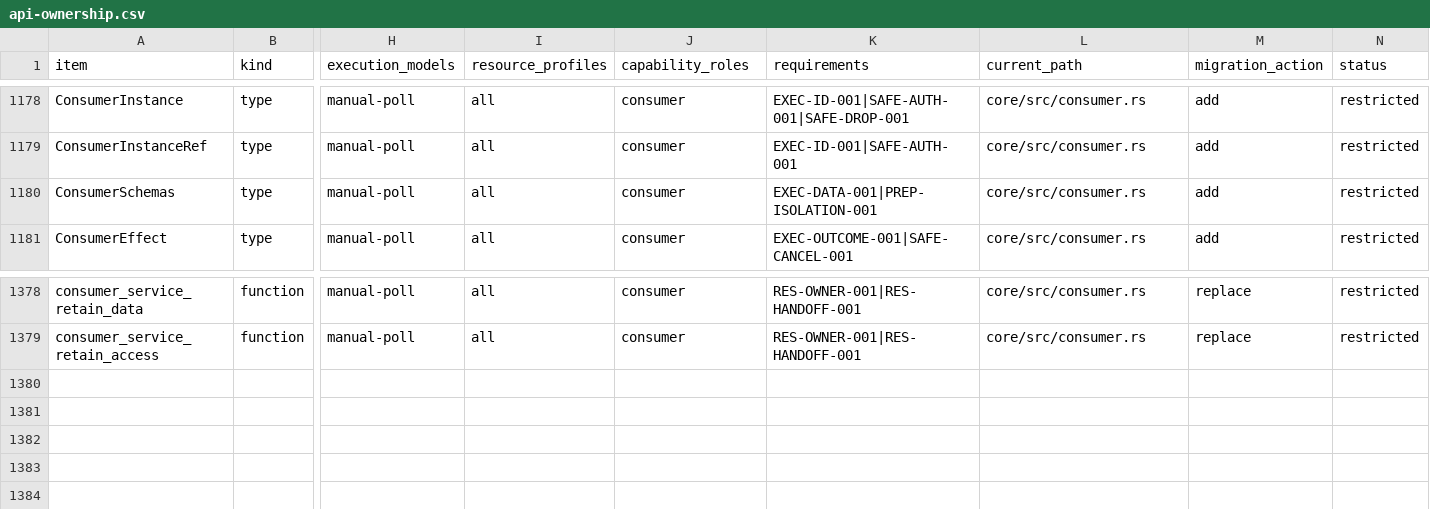
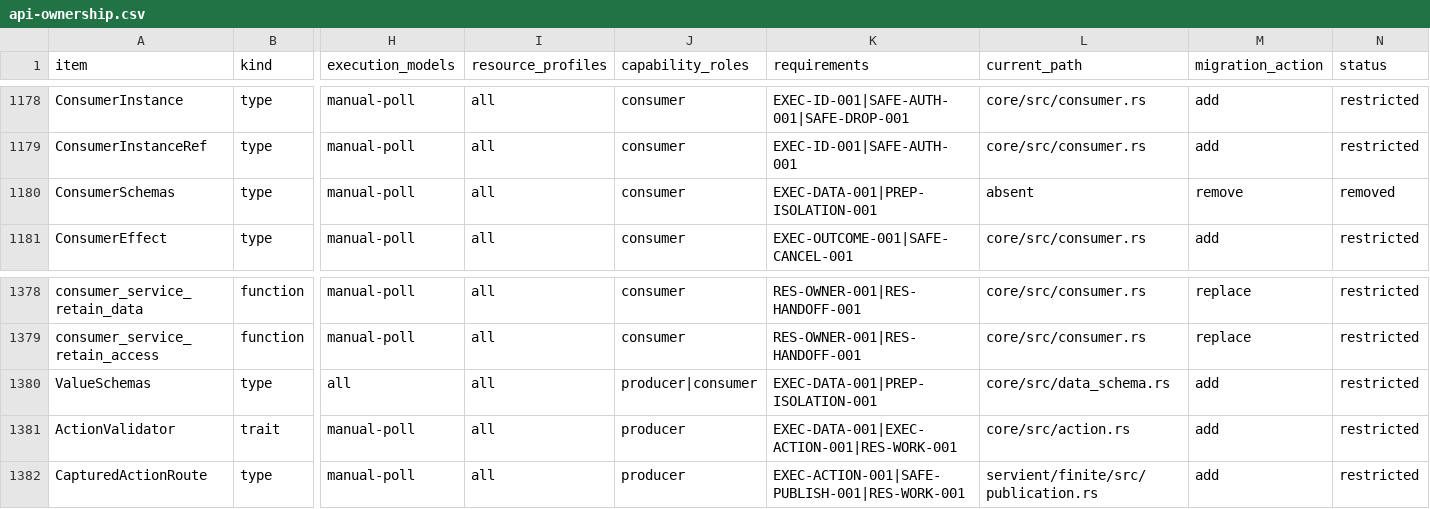
Before and after one commit to yushun1990/clinkz-wot, a CSV file: docs/api-ownership.csv, drawn as a sheet; only a part is shown, gaps mark what is left out; rows hold the shown columns only; the diff names each change by its address in the sheet, - before the commit and + after, or states it on an @@ line.

Commit message:
feat(engine)!: share structured data meaning with continuing Actions (#269)
* feat(engine)!: share structured data meaning with continuing Actions

* fix(action): prepay captured Producer validation work

```diff
--- a/docs/api-ownership.csv
+++ b/docs/api-ownership.csv
-L1180 (current_path): core/src/consumer.rs
+L1180 (current_path): absent
-M1180 (migration_action): add
+M1180 (migration_action): remove
-N1180 (status): restricted
+N1180 (status): removed
+row 1380: ValueSchemas | type | all | all | producer|consumer | EXEC-DATA-001|PREP-ISOLATION-001 | core/src/data_schema.rs | add | restricted
+row 1381: ActionValidator | trait | manual-poll | all | producer | EXEC-DATA-001|EXEC-ACTION-001|RES-WORK-001 | core/src/action.rs | add | restricted
+row 1382: CapturedActionRoute | type | manual-poll | all | producer | EXEC-ACTION-001|SAFE-PUBLISH-001|RES-WORK-001 | servient/finite/src/publication.rs | add | restricted
```
Also changed, not shown: 33 other files.
